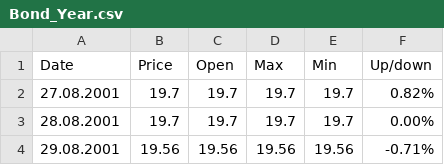
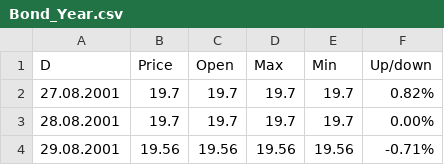
Before and after one commit to Aurilino/Diploma, a CSV file: MAIN_DATA/Bond_Year.csv, drawn as a sheet; only a part is shown.

Commit message:
Update Bond_Year.csv

```diff
--- a/MAIN_DATA/Bond_Year.csv
+++ b/MAIN_DATA/Bond_Year.csv
@@ -1,2 +1,2 @@
-Date;Price;Open;Max;Min;Up/down
+D;Price;Open;Max;Min;Up/down
 27.08.2001;19.7;19.7;19.7;19.7;0.82%
```
